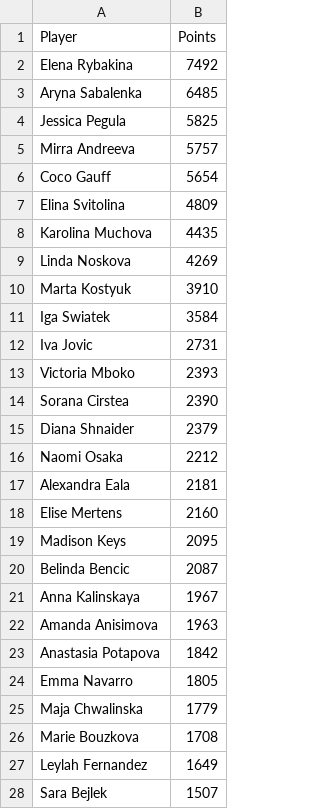
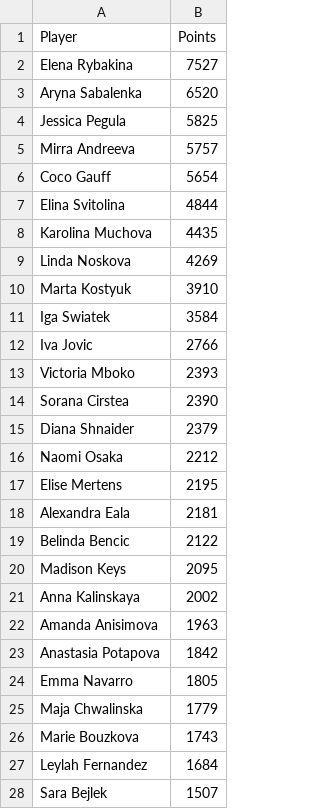
Before and after one commit to peterblum20/ATP-Race-Data, a CSV file: wta_race_top500.csv, drawn as a sheet; only a part is shown; the diff covers the shown part only.

```diff
--- a/wta_race_top500.csv
+++ b/wta_race_top500.csv
@@ -1,4 +1,4 @@
 Player,Points
-Elena Rybakina,7492
-Aryna Sabalenka,6485
+Elena Rybakina,7527
+Aryna Sabalenka,6520
 Jessica Pegula,5825
@@ -6,3 +6,3 @@ Mirra Andreeva,5757
 Coco Gauff,5654
-Elina Svitolina,4809
+Elina Svitolina,4844
 Karolina Muchova,4435
@@ -11,3 +11,3 @@ Marta Kostyuk,3910
 Iga Swiatek,3584
-Iva Jovic,2731
+Iva Jovic,2766
 Victoria Mboko,2393
@@ -16,7 +16,7 @@ Diana Shnaider,2379
 Naomi Osaka,2212
+Elise Mertens,2195
 Alexandra Eala,2181
-Elise Mertens,2160
+Belinda Bencic,2122
 Madison Keys,2095
-Belinda Bencic,2087
-Anna Kalinskaya,1967
+Anna Kalinskaya,2002
 Amanda Anisimova,1963
@@ -25,4 +25,4 @@ Emma Navarro,1805
 Maja Chwalinska,1779
-Marie Bouzkova,1708
-Leylah Fernandez,1649
+Marie Bouzkova,1743
+Leylah Fernandez,1684
 Sara Bejlek,1507
```
Also changed, not shown: 25 added rows, 25 removed rows and 6 edited cells elsewhere in this file, 1 other file.
